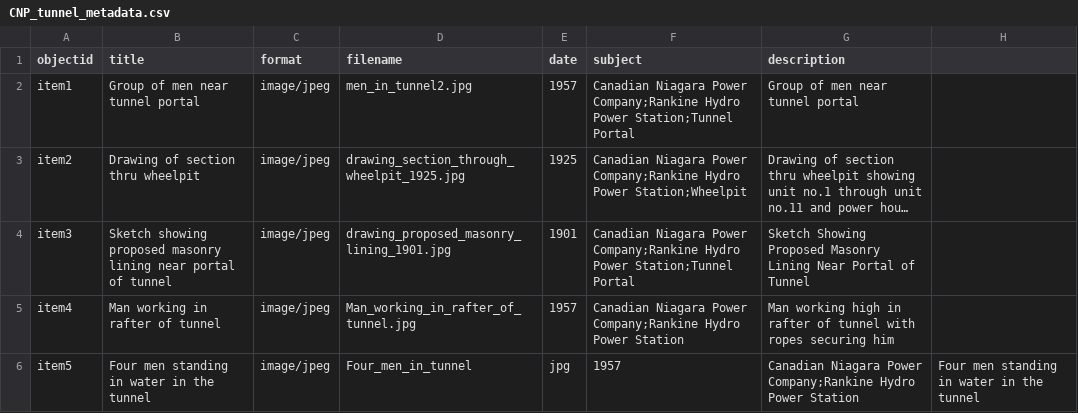
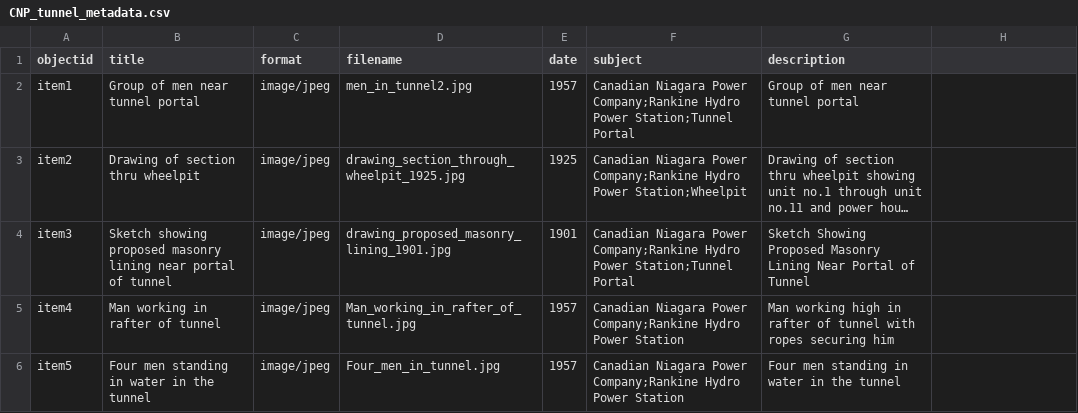
Before and after one commit to chantalcameron/Tailrace_Tunnel, a CSV file: _data/CNP_tunnel_metadata.csv, drawn as a sheet; long unchanged cells end in ….

Commit message:
Update CNP_tunnel_metadata.csv

```diff
--- a/_data/CNP_tunnel_metadata.csv
+++ b/_data/CNP_tunnel_metadata.csv
@@ -5,2 +5,2 @@ item3,Sketch showing proposed masonry lining near portal of tunnel,image/jpeg,dr
 item4,Man working in rafter of tunnel,image/jpeg,Man_working_in_rafter_of_tunnel.jpg,1957,Canadian Niagara Power Company;Rankine Hydro Power Station,Man working high in rafter of tunnel with ropes securing him
-item5,Four men standing in water in the tunnel,image/jpeg,Four_men_in_tunnel,jpg,1957,Canadian Niagara Power Company;Rankine Hydro Power Station,Four men standing in water in the tunnel
+item5,Four men standing in water in the tunnel,image/jpeg,Four_men_in_tunnel.jpg,1957,Canadian Niagara Power Company;Rankine Hydro Power Station,Four men standing in water in the tunnel
```
